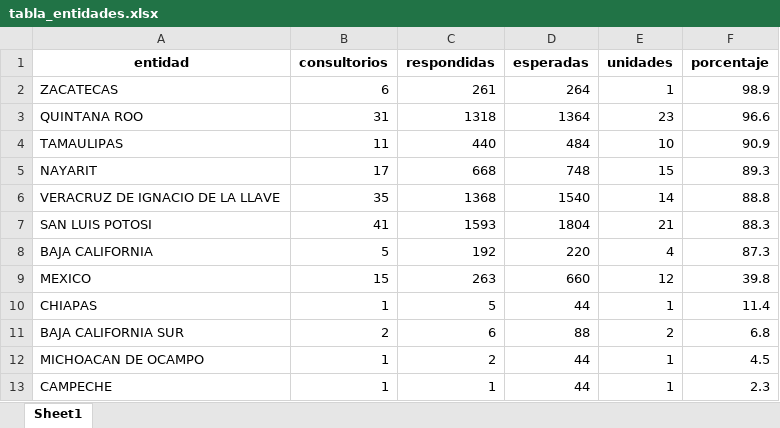
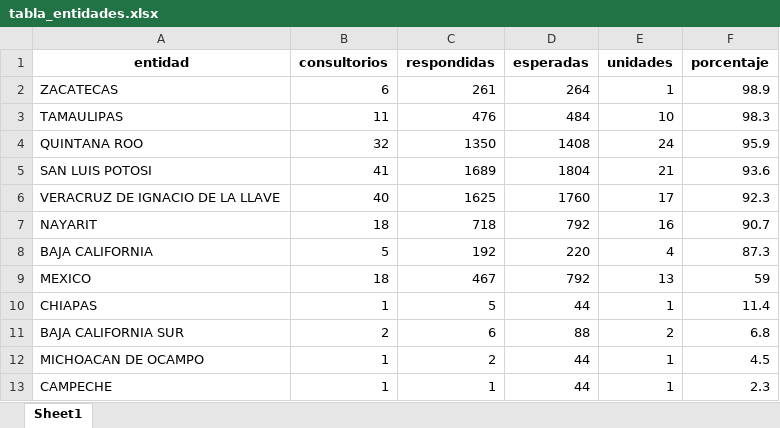
Before and after one commit to servicios-imss-b/informe--de-ang, an Excel workbook: tabla_entidades.xlsx, sheet Sheet1, drawn as a sheet; values as stored, in another font and other column widths than the file's, no borders; removed rows and columns are numbered as before the commit, all else as after; the diff names each change by its address in the sheet, - before the commit and + after, or states it on an @@ line.

```diff
--- a/tabla_entidades.xlsx (sheet Sheet1)
+++ b/tabla_entidades.xlsx (sheet Sheet1)
-row 3: QUINTANA ROO | 31 | 1318 | 1364 | 23 | 96.6
-C3 (respondidas): 440
+C3 (respondidas): 476
-F3 (porcentaje): 90.9
+F3 (porcentaje): 98.3
-row 5: NAYARIT | 17 | 668 | 748 | 15 | 89.3
-row 6: VERACRUZ DE IGNACIO DE LA LLAVE | 35 | 1368 | 1540 | 14 | 88.8
+row 4: QUINTANA ROO | 32 | 1350 | 1408 | 24 | 95.9
-C5 (respondidas): 1593
+C5 (respondidas): 1689
-F5 (porcentaje): 88.3
+F5 (porcentaje): 93.6
+row 6: VERACRUZ DE IGNACIO DE LA LLAVE | 40 | 1625 | 1760 | 17 | 92.3
+row 7: NAYARIT | 18 | 718 | 792 | 16 | 90.7
-B9 (consultorios): 15
+B9 (consultorios): 18
-C9 (respondidas): 263
+C9 (respondidas): 467
-D9 (esperadas): 660
+D9 (esperadas): 792
-E9 (unidades): 12
+E9 (unidades): 13
-F9 (porcentaje): 39.8
+F9 (porcentaje): 59
```
Also changed, not shown: tabla_avance.xlsx, tabla_unidades.xlsx, 1 other file.
